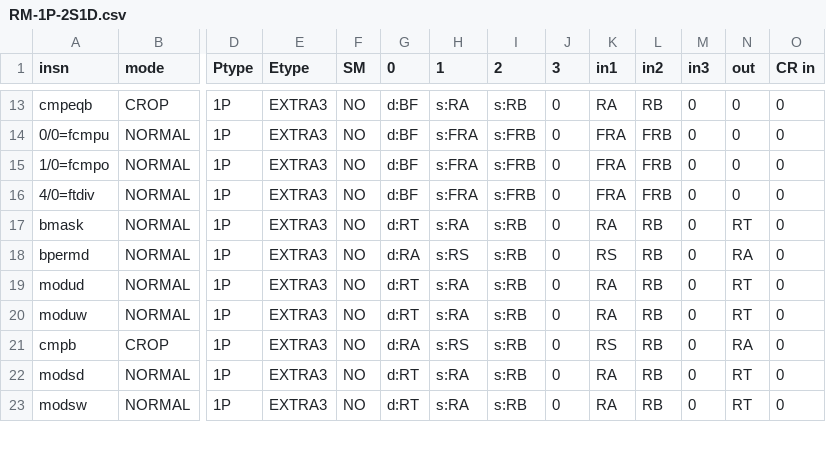
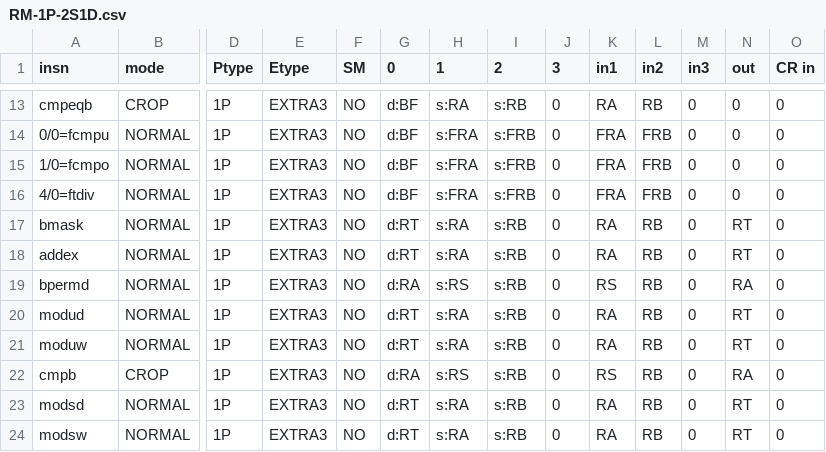
Before and after one commit to Libre-SOC-mirrors/openpower-isa, a CSV file: openpower/isatables/RM-1P-2S1D.csv, drawn as a sheet; only a part is shown, gaps mark what is left out; rows hold the shown columns only; the diff names each change by its address in the sheet, - before the commit and + after, or states it on an @@ line.

```diff
--- a/openpower/isatables/RM-1P-2S1D.csv
+++ b/openpower/isatables/RM-1P-2S1D.csv
+row 18: addex | NORMAL | 1P | EXTRA3 | NO | d:RT | s:RA | s:RB | 0 | RA | RB | 0 | RT | 0
```
Also changed, not shown: openpower/isatables/minor_31.csv, 2 other files.
